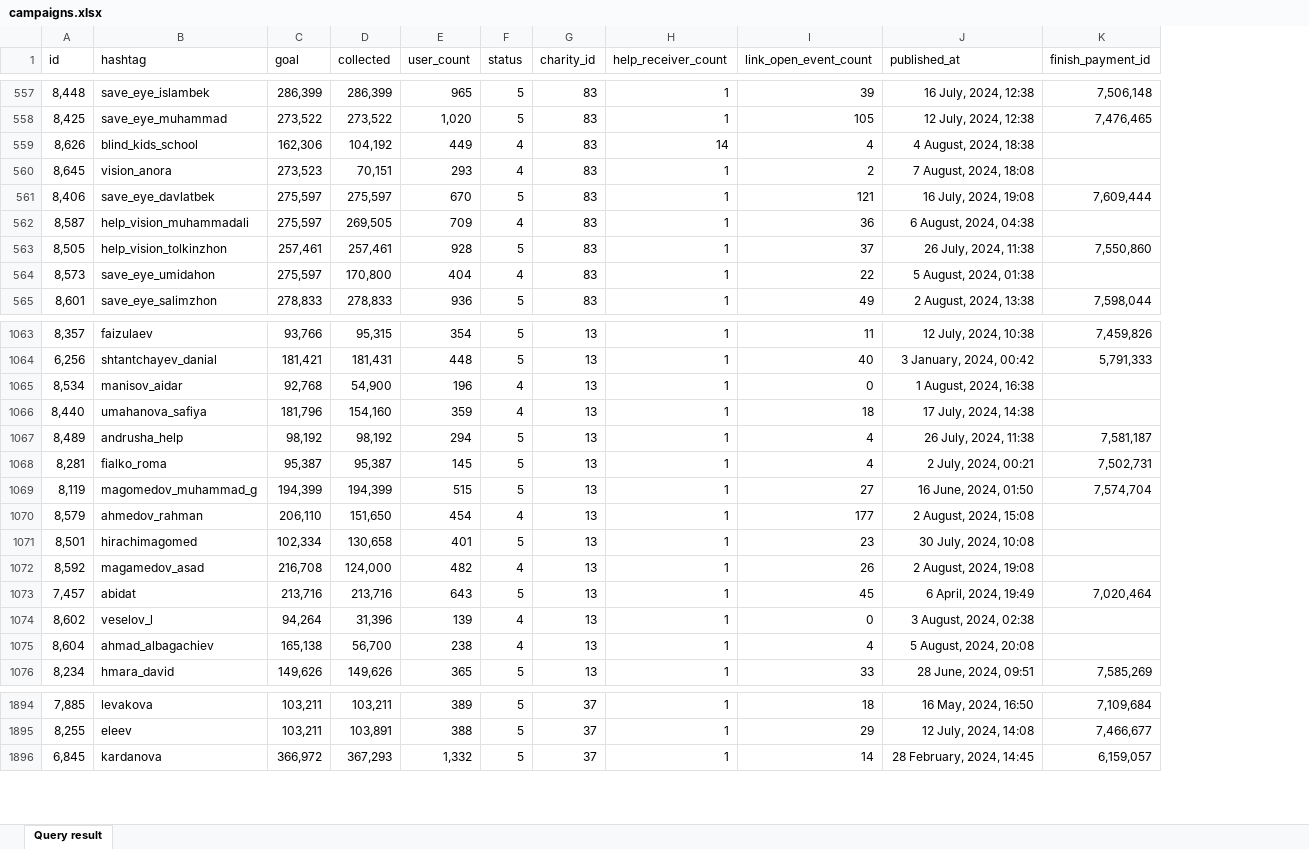
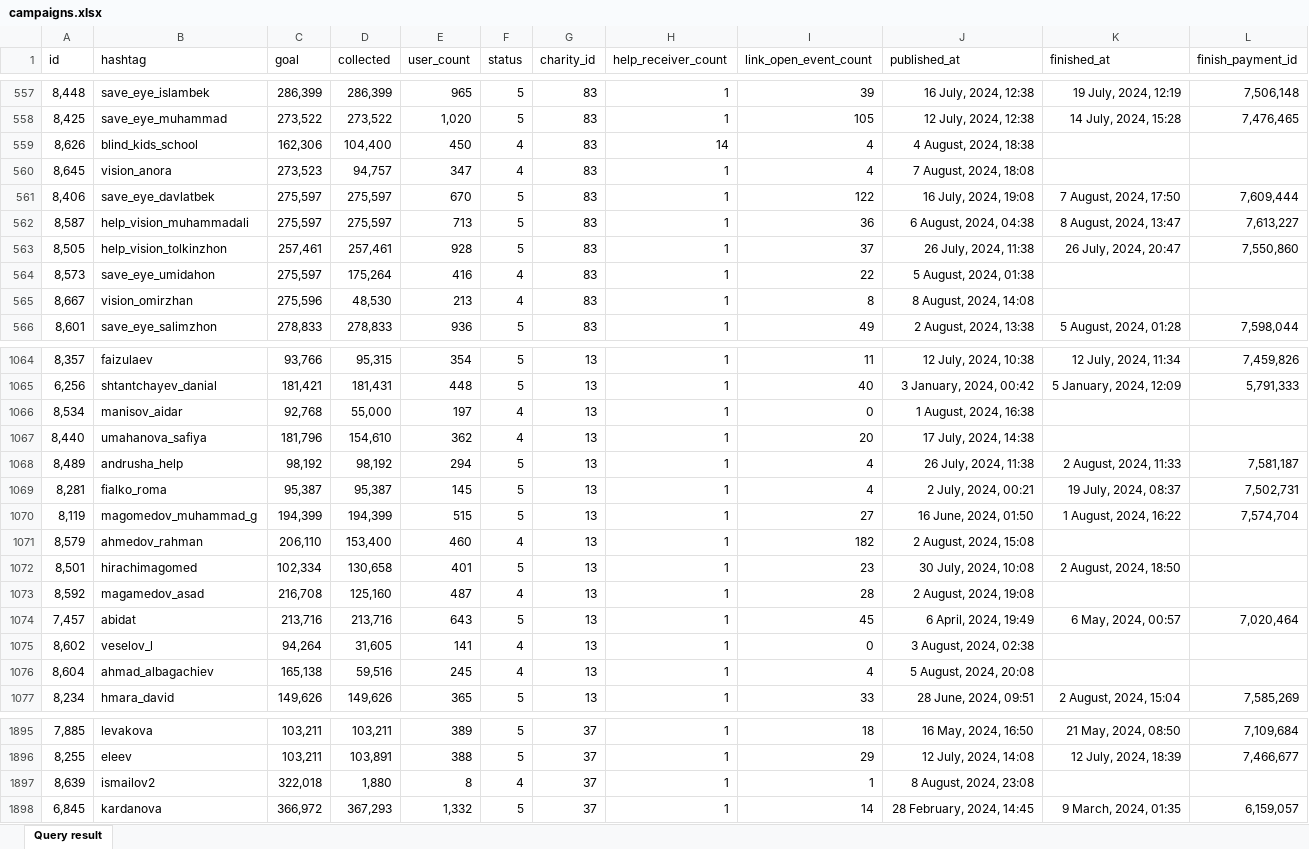
Before and after one commit to rasuldev/hackathon, an Excel workbook: data/campaigns.xlsx, sheet Query result, drawn as a sheet; only a part is shown, gaps mark what is left out; values as stored, in another font and other column widths than the file's, no borders; addresses are those after the commit; rows hold the shown columns only; the diff covers the shown part only; the diff names each change by its address in the sheet, - before the commit and + after, or states it on an @@ line.

Commit message:
session table for one user

```diff
--- a/data/campaigns.xlsx (sheet Query result)
+++ b/data/campaigns.xlsx (sheet Query result)
+column K (finished_at), rows 557-563: 19 July, 2024, 12:19 | 14 July, 2024, 15:28 |  |  | 7 August, 2024, 17:50 | 8 August, 2024, 13:47 | 26 July, 2024, 20:47; row 566: 5 August, 2024, 01:28; rows 1064-1077: 12 July, 2024, 11:34 | 5 January, 2024, 12:09 |  |  | 2 August, 2024, 11:33 | 19 July, 2024, 08:37 | 1 August, 2024, 16:22 |  | 2 August, 2024, 18:50 |  | 6 May, 2024, 00:57 |  |  | 2 August, 2024, 15:04; rows 1895-1896: 21 May, 2024, 08:50 | 12 July, 2024, 18:39; row 1898: 9 March, 2024, 01:35
-D559 (collected): 104,192
+D559 (collected): 104,400
-E559 (user_count): 449
+E559 (user_count): 450
-D560 (collected): 70,151
+D560 (collected): 94,757
-E560 (user_count): 293
+E560 (user_count): 347
-I560 (link_open_event_count): 2
+I560 (link_open_event_count): 4
-I561 (link_open_event_count): 121
+I561 (link_open_event_count): 122
-D562 (collected): 269,505
+D562 (collected): 275,597
-E562 (user_count): 709
+E562 (user_count): 713
-F562 (status): 4
+F562 (status): 5
-L562 (finish_payment_id): (empty)
+L562 (finish_payment_id): 7,613,227
-D564 (collected): 170,800
+D564 (collected): 175,264
-E564 (user_count): 404
+E564 (user_count): 416
+row 565: 8,667 | vision_omirzhan | 275,596 | 48,530 | 213 | 4 | 83 | 1 | 8 | 8 August, 2024, 14:08
-D1066 (collected): 54,900
+D1066 (collected): 55,000
-E1066 (user_count): 196
+E1066 (user_count): 197
-D1067 (collected): 154,160
+D1067 (collected): 154,610
-E1067 (user_count): 359
+E1067 (user_count): 362
-I1067 (link_open_event_count): 18
+I1067 (link_open_event_count): 20
-D1071 (collected): 151,650
+D1071 (collected): 153,400
-E1071 (user_count): 454
+E1071 (user_count): 460
-I1071 (link_open_event_count): 177
+I1071 (link_open_event_count): 182
-D1073 (collected): 124,000
+D1073 (collected): 125,160
-E1073 (user_count): 482
+E1073 (user_count): 487
-I1073 (link_open_event_count): 26
+I1073 (link_open_event_count): 28
-D1075 (collected): 31,396
+D1075 (collected): 31,605
-E1075 (user_count): 139
+E1075 (user_count): 141
-D1076 (collected): 56,700
+D1076 (collected): 59,516
-E1076 (user_count): 238
+E1076 (user_count): 245
+row 1897: 8,639 | ismailov2 | 322,018 | 1,880 | 8 | 4 | 37 | 1 | 1 | 8 August, 2024, 23:08
```
Also changed, not shown: 169 edited cells elsewhere in this sheet, 3 other files.
